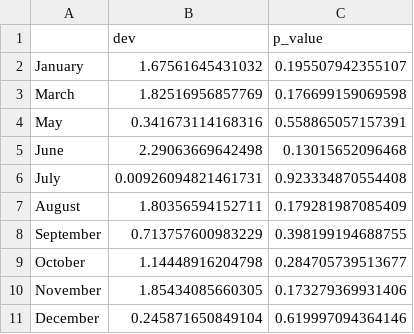
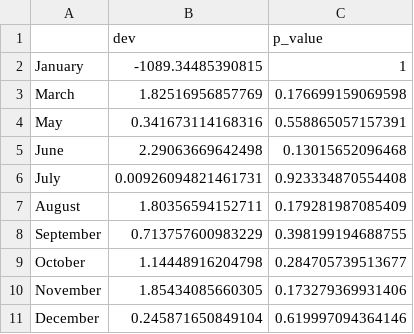
Before and after one commit to LucaNyckees/climate-forecasting-v4, a CSV file: notebooks/DataGenerated/DailyEVA/Likelihood_ratio_p_val.csv, drawn as a sheet.

```diff
--- a/notebooks/DataGenerated/DailyEVA/Likelihood_ratio_p_val.csv
+++ b/notebooks/DataGenerated/DailyEVA/Likelihood_ratio_p_val.csv
@@ -1,3 +1,3 @@
 "","dev","p_value"
-"January",1.67561645431032,0.195507942355107
+"January",-1089.34485390815,1
 "March",1.82516956857769,0.176699159069598
```
Also changed, not shown: 27 other files.
